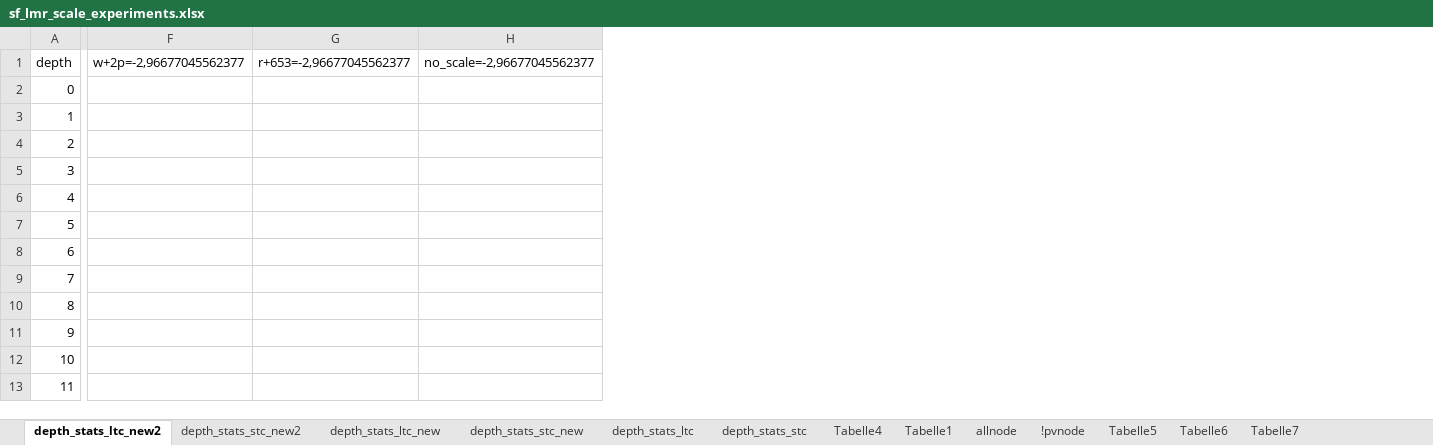
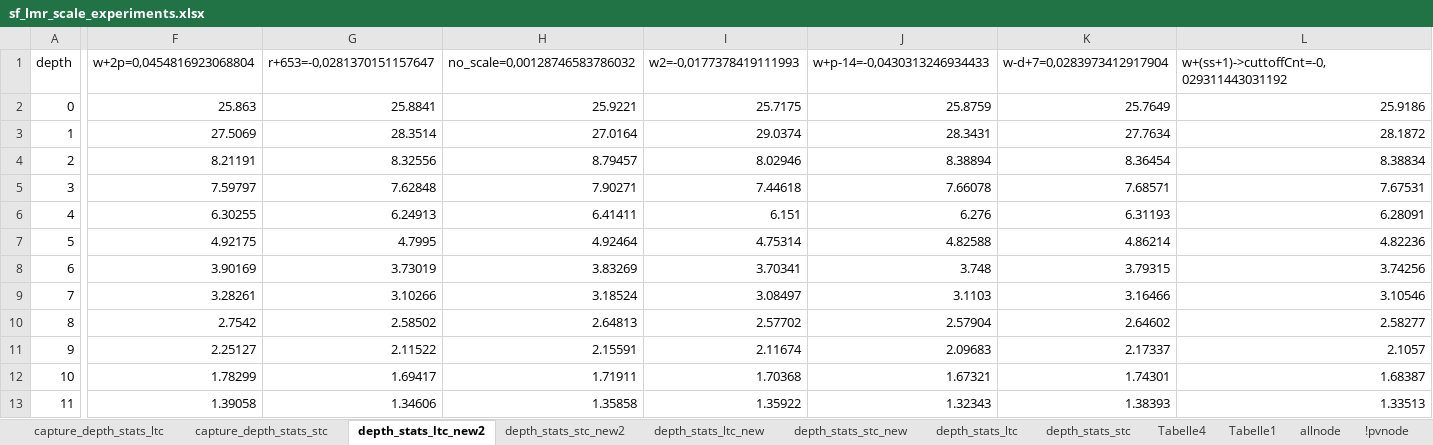
Before and after one commit to locutus2/Stockfish, an Excel workbook: sf_lmr_scale_experiments.xlsx, sheet depth_stats_ltc_new2, drawn as a sheet; only a part is shown, gaps mark what is left out; values as stored, in another font and other column widths than the file's, no borders; charts and pictures not drawn; removed rows and columns are numbered as before the commit, all else as after; the diff covers the shown part only; the diff names each change by its address in the sheet, - before the commit and + after, or states it on an @@ line.

```diff
--- a/sf_lmr_scale_experiments.xlsx (sheet depth_stats_ltc_new2)
+++ b/sf_lmr_scale_experiments.xlsx (sheet depth_stats_ltc_new2)
+sheet tab: capture_depth_stats_ltc
+sheet tab: capture_depth_stats_stc
-column F, row 1: w+2p=-2,96677045562377
-column G, row 1: r+653=-2,96677045562377
-column H, row 1: no_scale=-2,96677045562377
+column F, rows 1-13: w+2p=0,0454816923068804 | 25.863 | 27.5069 | 8.21191 | 7.59797 | 6.30255 | 4.92175 | 3.90169 | 3.28261 | 2.7542 | 2.25127 | 1.78299 | 1.39058
+column G, rows 1-13: r+653=-0,0281370151157647 | 25.8841 | 28.3514 | 8.32556 | 7.62848 | 6.24913 | 4.7995 | 3.73019 | 3.10266 | 2.58502 | 2.11522 | 1.69417 | 1.34606
+column H, rows 1-13: no_scale=0,00128746583786032 | 25.9221 | 27.0164 | 8.79457 | 7.90271 | 6.41411 | 4.92464 | 3.83269 | 3.18524 | 2.64813 | 2.15591 | 1.71911 | 1.35858
+column I, rows 1-13: w2=-0,0177378419111993 | 25.7175 | 29.0374 | 8.02946 | 7.44618 | 6.151 | 4.75314 | 3.70341 | 3.08497 | 2.57702 | 2.11674 | 1.70368 | 1.35922
+column J, rows 1-13: w+p-14=-0,0430313246934433 | 25.8759 | 28.3431 | 8.38894 | 7.66078 | 6.276 | 4.82588 | 3.748 | 3.1103 | 2.57904 | 2.09683 | 1.67321 | 1.32343
+column K, rows 1-13: w-d+7=0,0283973412917904 | 25.7649 | 27.7634 | 8.36454 | 7.68571 | 6.31193 | 4.86214 | 3.79315 | 3.16466 | 2.64602 | 2.17337 | 1.74301 | 1.38393
+column L, rows 1-13: w+(ss+1)->cuttoffCnt=-0,029311443031192 | 25.9186 | 28.1872 | 8.38834 | 7.67531 | 6.28091 | 4.82236 | 3.74256 | 3.10546 | 2.58277 | 2.1057 | 1.68387 | 1.33513
```
Also changed, not shown: 33 added columns and 1 removed column elsewhere in this sheet, sheet depth_stats_stc_new2, charts or pictures, 2 other files.
